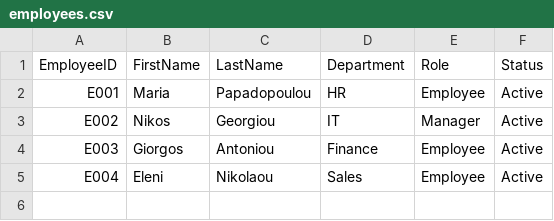
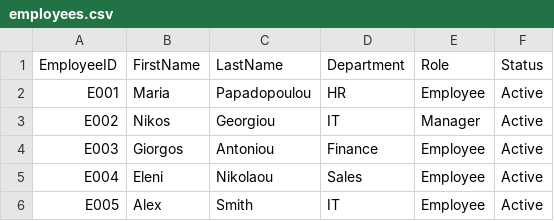
Before and after one commit to acheird/iam-identity-qa-lab, a CSV file: data/employees.csv, drawn as a sheet; the diff names each change by its address in the sheet, - before the commit and + after, or states it on an @@ line.

Commit message:
feat: add fifth employee to verify not-found path in provision-users.ps1

```diff
--- a/data/employees.csv
+++ b/data/employees.csv
+row 6: E005 | Alex | Smith | IT | Employee | Active
```
